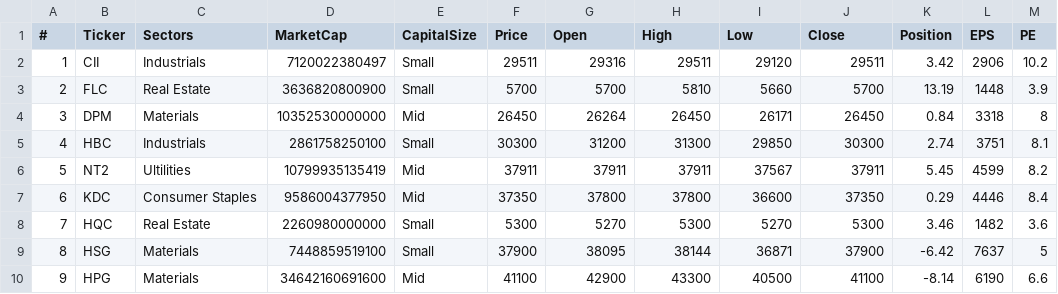
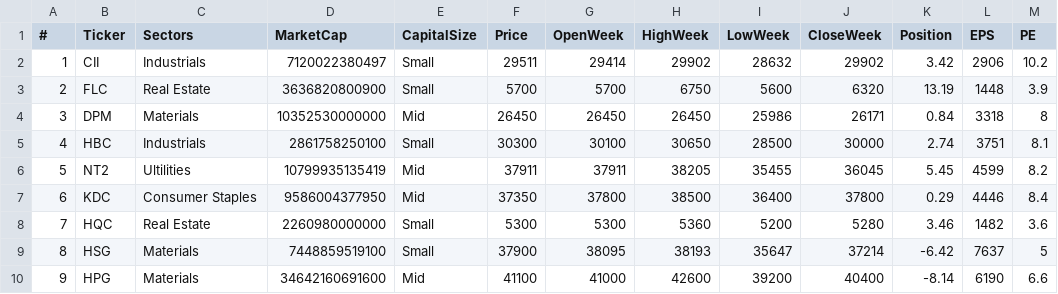
Before and after one commit to gswcapital/gswcapital.github.io, a CSV file: csv/20161007-portfolio.csv, drawn as a sheet; only a part is shown; the diff covers the shown part only; the diff names each change by its address in the sheet, - before the commit and + after, or states it on an @@ line.

```diff
--- a/csv/20161007-portfolio.csv
+++ b/csv/20161007-portfolio.csv
-G1: Open
+G1: OpenWeek
-H1: High
+H1: HighWeek
-I1: Low
+I1: LowWeek
-J1: Close
+J1: CloseWeek
-G2 (OpenWeek): 29316
+G2 (OpenWeek): 29414
-H2 (HighWeek): 29511
+H2 (HighWeek): 29902
-I2 (LowWeek): 29120
+I2 (LowWeek): 28632
-J2 (CloseWeek): 29511
+J2 (CloseWeek): 29902
-H3 (HighWeek): 5810
+H3 (HighWeek): 6750
-I3 (LowWeek): 5660
+I3 (LowWeek): 5600
-J3 (CloseWeek): 5700
+J3 (CloseWeek): 6320
-G4 (OpenWeek): 26264
+G4 (OpenWeek): 26450
-I4 (LowWeek): 26171
+I4 (LowWeek): 25986
-J4 (CloseWeek): 26450
+J4 (CloseWeek): 26171
-G5 (OpenWeek): 31200
+G5 (OpenWeek): 30100
-H5 (HighWeek): 31300
+H5 (HighWeek): 30650
-I5 (LowWeek): 29850
+I5 (LowWeek): 28500
-J5 (CloseWeek): 30300
+J5 (CloseWeek): 30000
-H6 (HighWeek): 37911
+H6 (HighWeek): 38205
-I6 (LowWeek): 37567
+I6 (LowWeek): 35455
-J6 (CloseWeek): 37911
+J6 (CloseWeek): 36045
-H7 (HighWeek): 37800
+H7 (HighWeek): 38500
-I7 (LowWeek): 36600
+I7 (LowWeek): 36400
-J7 (CloseWeek): 37350
+J7 (CloseWeek): 37800
-G8 (OpenWeek): 5270
+G8 (OpenWeek): 5300
-H8 (HighWeek): 5300
+H8 (HighWeek): 5360
-I8 (LowWeek): 5270
+I8 (LowWeek): 5200
-J8 (CloseWeek): 5300
+J8 (CloseWeek): 5280
-H9 (HighWeek): 38144
+H9 (HighWeek): 38193
-I9 (LowWeek): 36871
+I9 (LowWeek): 35647
-J9 (CloseWeek): 37900
+J9 (CloseWeek): 37214
-G10 (OpenWeek): 42900
+G10 (OpenWeek): 41000
-H10 (HighWeek): 43300
+H10 (HighWeek): 42600
-I10 (LowWeek): 40500
+I10 (LowWeek): 39200
-J10 (CloseWeek): 41100
+J10 (CloseWeek): 40400
```
Also changed, not shown: 26 edited cells elsewhere in this file, 24 other files.
